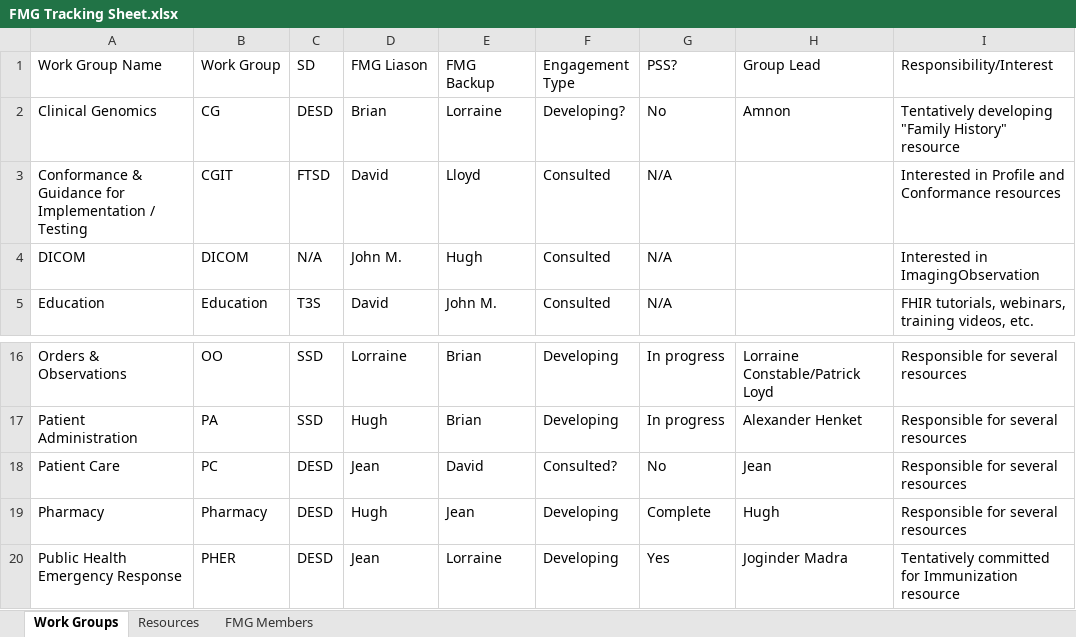
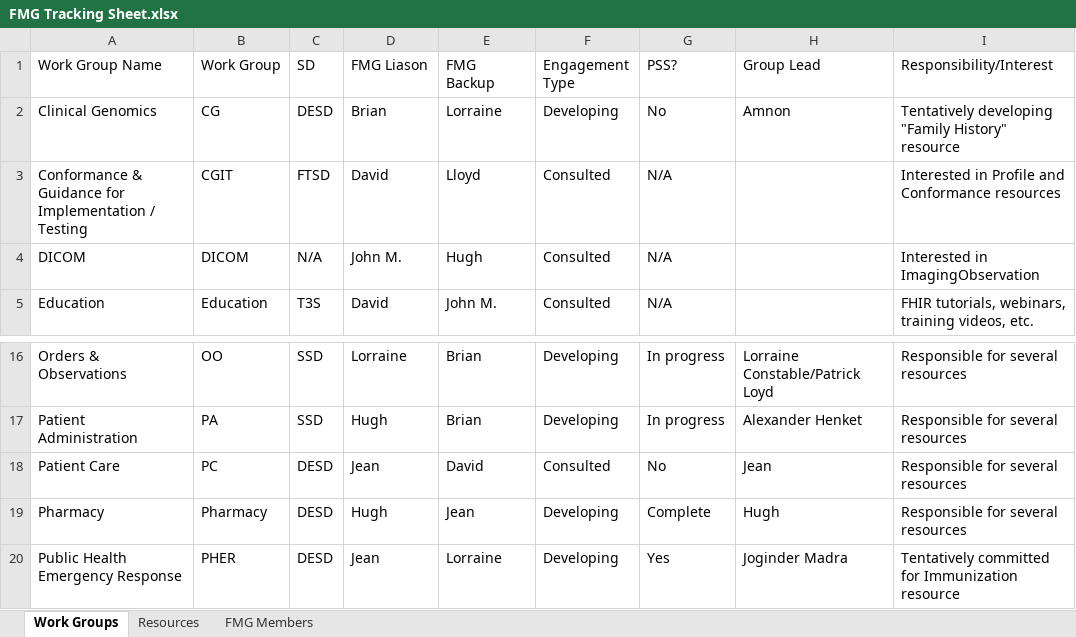
Before and after one commit to vista-novo/fhir, an Excel workbook: documents/governance/FMG/FMG Tracking Sheet.xlsx, sheet Work Groups, drawn as a sheet; only a part is shown, gaps mark what is left out; values as stored, in another font and other column widths than the file's, no cell formats; the diff names each change by its address in the sheet, - before the commit and + after, or states it on an @@ line.

```diff
--- a/documents/governance/FMG/FMG Tracking Sheet.xlsx (sheet Work Groups)
+++ b/documents/governance/FMG/FMG Tracking Sheet.xlsx (sheet Work Groups)
-F2 (Engagement Type): Developing?
+F2 (Engagement Type): Developing
-F18 (Engagement Type): Consulted?
+F18 (Engagement Type): Consulted
```
Also changed, not shown: sheet Resources, cell formats.
